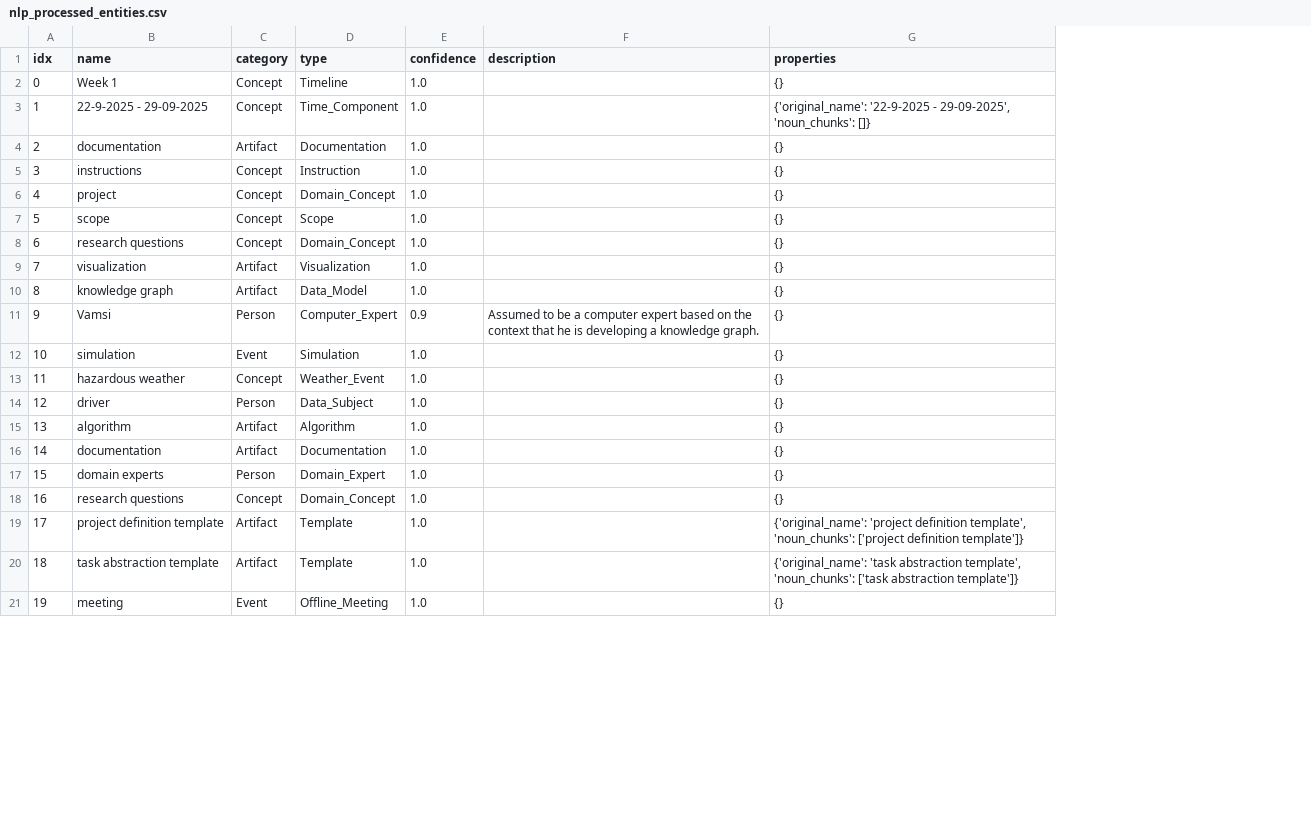
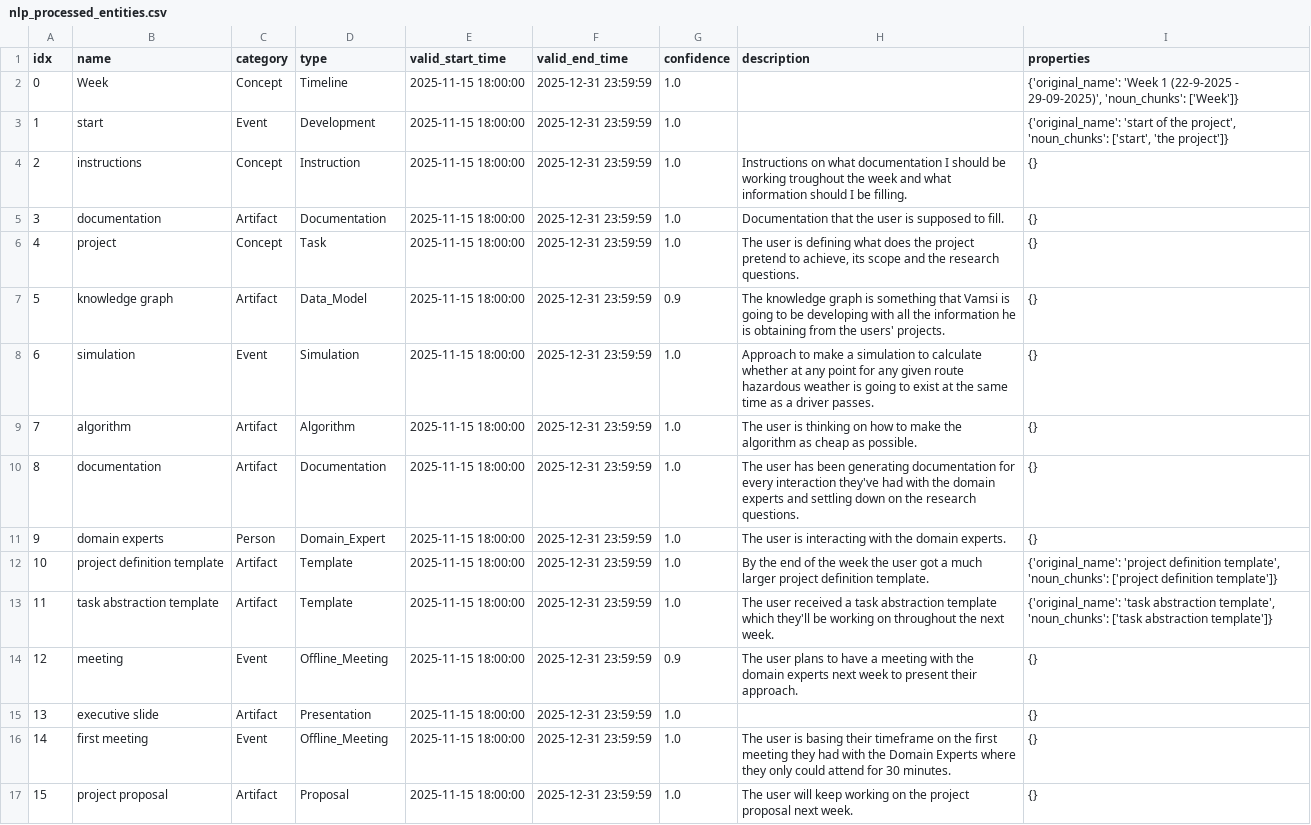
Before and after one commit to Vamsi-Dath/CANVAS-KG, a CSV file: data/output/example/nlp_processed_entities/gpt-4/nlp_processed_entities.csv, drawn as a sheet; only a part is shown; removed rows and columns are numbered as before the commit, all else as after; the diff covers the shown part only; the diff names each change by its address in the sheet, - before the commit and + after, or states it on an @@ line.

Commit message:
add/temporal-definition-to-entites-realtions

```diff
--- a/data/output/example/nlp_processed_entities/gpt-4/nlp_processed_entities.csv
+++ b/data/output/example/nlp_processed_entities/gpt-4/nlp_processed_entities.csv
+column E (valid_start_time), row 2: 2025-11-15 18:00:00; row 4: 2025-11-15 18:00:00; rows 6-14: all 2025-11-15 18:00:00
+column F (valid_end_time), row 2: 2025-12-31 23:59:59; row 4: 2025-12-31 23:59:59; rows 6-14: all 2025-12-31 23:59:59
-B2 (name): Week 1
+B2 (name): Week
-I2 (properties): {}
+I2 (properties): {'original_name': 'Week 1 (22-9-2025 - 29-09-2025)', 'noun_chunks': ['Week']}
-row 3: 1 | 22-9-2025 - 29-09-2025 | Concept | Time_Component | 1.0 |  | {'original_name': '22-9-2025 - 29-09-2025', 'noun_chunks': []}
-row 4: 2 | documentation | Artifact | Documentation | 1.0 |  | {}
+row 3: 1 | start | Event | Development | 2025-11-15 18:00:00 | 2025-12-31 23:59:59 | 1.0 |  | {'original_name': 'start of the project', 'noun_chunks': ['start', 'the project']}
@@ column A (idx) renumbered from row 4 down @@
-H4 (description): (empty)
+H4 (description): Instructions on what documentation I should be working troughout the week and what information should I be filling.
+row 5: 3 | documentation | Artifact | Documentation | 2025-11-15 18:00:00 | 2025-12-31 23:59:59 | 1.0 | Documentation that the user is supposed to fill. | {}
-D6 (type): Domain_Concept
+D6 (type): Task
-H6 (description): (empty)
+H6 (description): The user is defining what does the project pretend to achieve, its scope and the research questions.
-row 7: 5 | scope | Concept | Scope | 1.0 |  | {}
-row 8: 6 | research questions | Concept | Domain_Concept | 1.0 |  | {}
-row 9: 7 | visualization | Artifact | Visualization | 1.0 |  | {}
-G7 (confidence): 1.0
+G7 (confidence): 0.9
-H7 (description): (empty)
+H7 (description): The knowledge graph is something that Vamsi is going to be developing with all the information he is obtaining from the users' projects.
-row 11: 9 | Vamsi | Person | Computer_Expert | 0.9 | Assumed to be a computer expert based on the context that he is developing a knowledge graph. | {}
-H8 (description): (empty)
+H8 (description): Approach to make a simulation to calculate whether at any point for any given route hazardous weather is going to exist at the same time as a driver passes.
-row 13: 11 | hazardous weather | Concept | Weather_Event | 1.0 |  | {}
-row 14: 12 | driver | Person | Data_Subject | 1.0 |  | {}
-H9 (description): (empty)
+H9 (description): The user is thinking on how to make the algorithm as cheap as possible.
-H10 (description): (empty)
+H10 (description): The user has been generating documentation for every interaction they've had with the domain experts and settling down on the research questions.
-H11 (description): (empty)
+H11 (description): The user is interacting with the domain experts.
-row 18: 16 | research questions | Concept | Domain_Concept | 1.0 |  | {}
-H12 (description): (empty)
+H12 (description): By the end of the week the user got a much larger project definition template.
-H13 (description): (empty)
+H13 (description): The user received a task abstraction template which they'll be working on throughout the next week.
-G14 (confidence): 1.0
+G14 (confidence): 0.9
-H14 (description): (empty)
+H14 (description): The user plans to have a meeting with the domain experts next week to present their approach.
@@ row 24 moved to row 15: 13 @@
+row 16: 14 | first meeting | Event | Offline_Meeting | 2025-11-15 18:00:00 | 2025-12-31 23:59:59 | 1.0 | The user is basing their timeframe on the first meeting they had with the Domain Experts where they only could attend for 30 minutes. | {}
+row 17: 15 | project proposal | Artifact | Proposal | 2025-11-15 18:00:00 | 2025-12-31 23:59:59 | 1.0 | The user will keep working on the project proposal next week. | {}
```
Also changed, not shown: 1 added row, 6 removed rows and 4 edited cells elsewhere in this file, data/output/example/entities/gpt-4/output.csv, data/output/example/entities/gpt-4/unq_output.csv, 21 other files.
